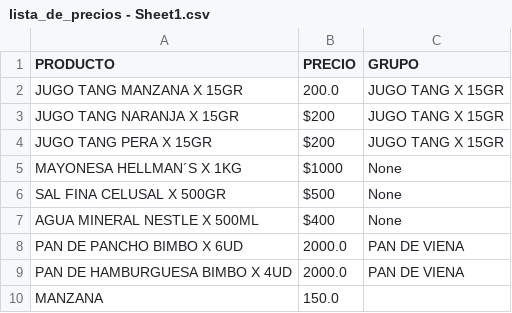
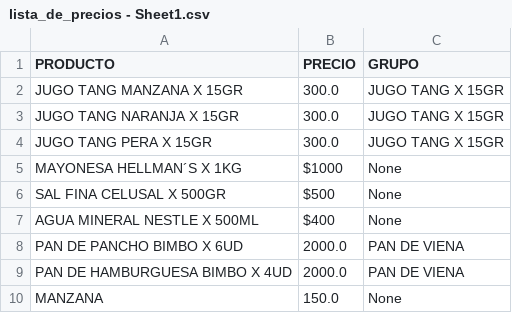
Before and after one commit to thiagoenginner/sistema-gestion-productos-supermercado, a CSV file: lista_de_precios - Sheet1.csv, drawn as a sheet.

```diff
--- a/lista_de_precios - Sheet1.csv
+++ b/lista_de_precios - Sheet1.csv
@@ -1,5 +1,5 @@
 PRODUCTO,PRECIO,GRUPO
-JUGO TANG MANZANA X 15GR,200.0,JUGO TANG X 15GR
-JUGO TANG NARANJA X 15GR,$200,JUGO TANG X 15GR
-JUGO TANG PERA X 15GR,$200,JUGO TANG X 15GR
+JUGO TANG MANZANA X 15GR,300.0,JUGO TANG X 15GR
+JUGO TANG NARANJA X 15GR,300.0,JUGO TANG X 15GR
+JUGO TANG PERA X 15GR,300.0,JUGO TANG X 15GR
 MAYONESA HELLMAN´S X 1KG,$1000,None
@@ -9,2 +9,2 @@ PAN DE PANCHO BIMBO X 6UD,2000.0,PAN DE VIENA
 PAN DE HAMBURGUESA BIMBO X 4UD,2000.0,PAN DE VIENA
-MANZANA,150.0,
+MANZANA,150.0,None
```
Also changed, not shown: 1 other file.
